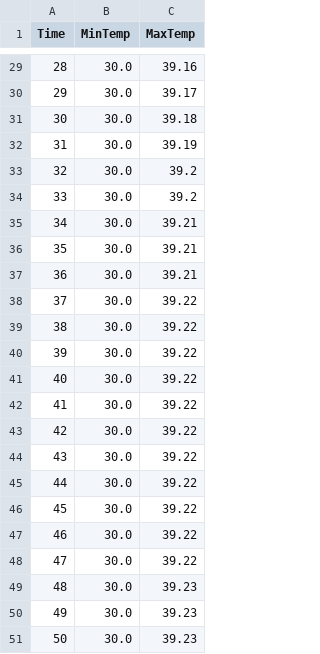
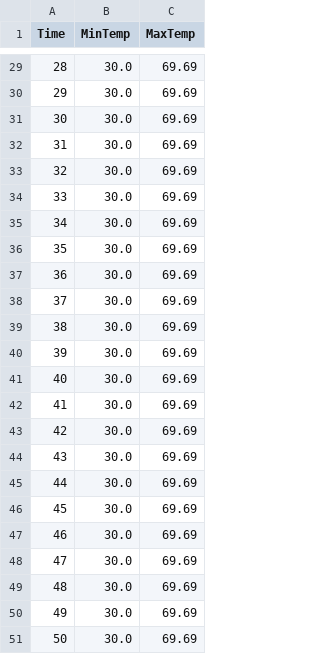
Before and after one commit to MrNtex/Finite-Elements-Method, a CSV file: 3D/simulation_optimized.csv, drawn as a sheet; only a part is shown, gaps mark what is left out; the diff covers the shown part only.

```diff
--- a/3D/simulation_optimized.csv
+++ b/3D/simulation_optimized.csv
@@ -29,23 +29,23 @@ Time,MinTemp,MaxTemp
-28,30.0,39.16
-29,30.0,39.17
-30,30.0,39.18
-31,30.0,39.19
-32,30.0,39.2
-33,30.0,39.2
-34,30.0,39.21
-35,30.0,39.21
-36,30.0,39.21
-37,30.0,39.22
-38,30.0,39.22
-39,30.0,39.22
-40,30.0,39.22
-41,30.0,39.22
-42,30.0,39.22
-43,30.0,39.22
-44,30.0,39.22
-45,30.0,39.22
-46,30.0,39.22
-47,30.0,39.22
-48,30.0,39.23
-49,30.0,39.23
-50,30.0,39.23
+28,30.0,69.69
+29,30.0,69.69
+30,30.0,69.69
+31,30.0,69.69
+32,30.0,69.69
+33,30.0,69.69
+34,30.0,69.69
+35,30.0,69.69
+36,30.0,69.69
+37,30.0,69.69
+38,30.0,69.69
+39,30.0,69.69
+40,30.0,69.69
+41,30.0,69.69
+42,30.0,69.69
+43,30.0,69.69
+44,30.0,69.69
+45,30.0,69.69
+46,30.0,69.69
+47,30.0,69.69
+48,30.0,69.69
+49,30.0,69.69
+50,30.0,69.69
```
Also changed, not shown: 32 edited cells elsewhere in this file, 4 other files.
